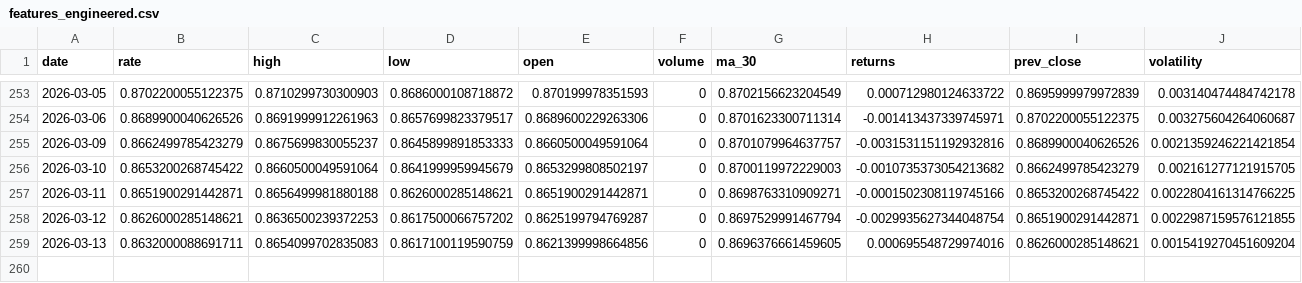
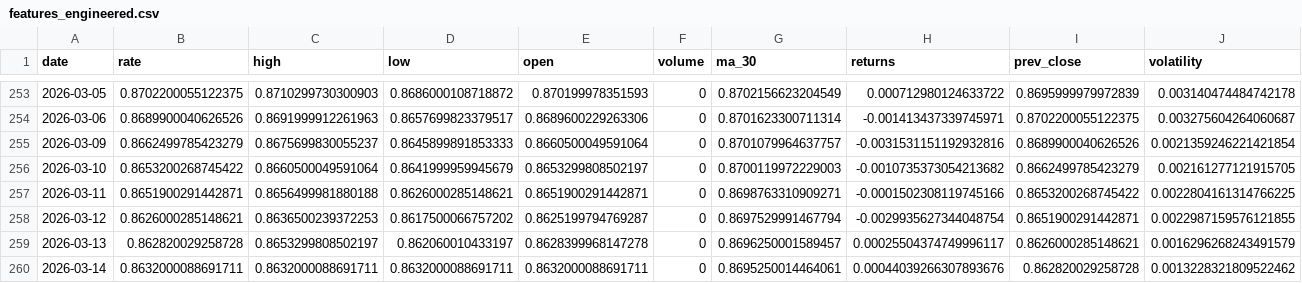
Before and after one commit to sha2w2/whatstherate, a CSV file: data/processed/features_engineered.csv, drawn as a sheet; only a part is shown, gaps mark what is left out.

```diff
--- a/data/processed/features_engineered.csv
+++ b/data/processed/features_engineered.csv
@@ -258,2 +258,3 @@ date,rate,high,low,open,volume,ma_30,returns,prev_close,volatility
 2026-03-12,0.8626000285148621,0.8636500239372253,0.8617500066757202,0.8625199794769287,0,0.8697529991467794,-0.0029935627344048754,0.8651900291442871,0.0022987159576121855
-2026-03-13,0.8632000088691711,0.8654099702835083,0.8617100119590759,0.8621399998664856,0,0.8696376661459605,0.000695548729974016,0.8626000285148621,0.0015419270451609204
+2026-03-13,0.862820029258728,0.8653299808502197,0.862060010433197,0.8628399968147278,0,0.8696250001589457,0.00025504374749996117,0.8626000285148621,0.0016296268243491579
+2026-03-14,0.8632000088691711,0.8632000088691711,0.8632000088691711,0.8632000088691711,0,0.8695250014464061,0.00044039266307893676,0.862820029258728,0.0013228321809522462
```
Also changed, not shown: 1 other file.
